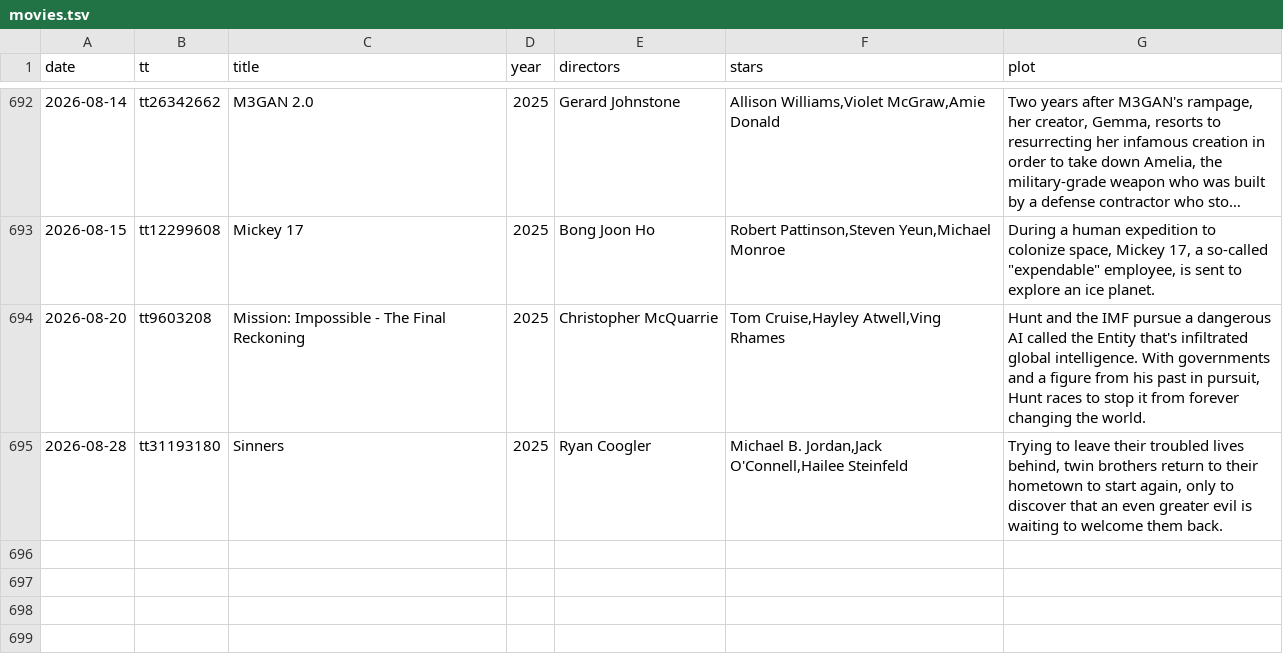
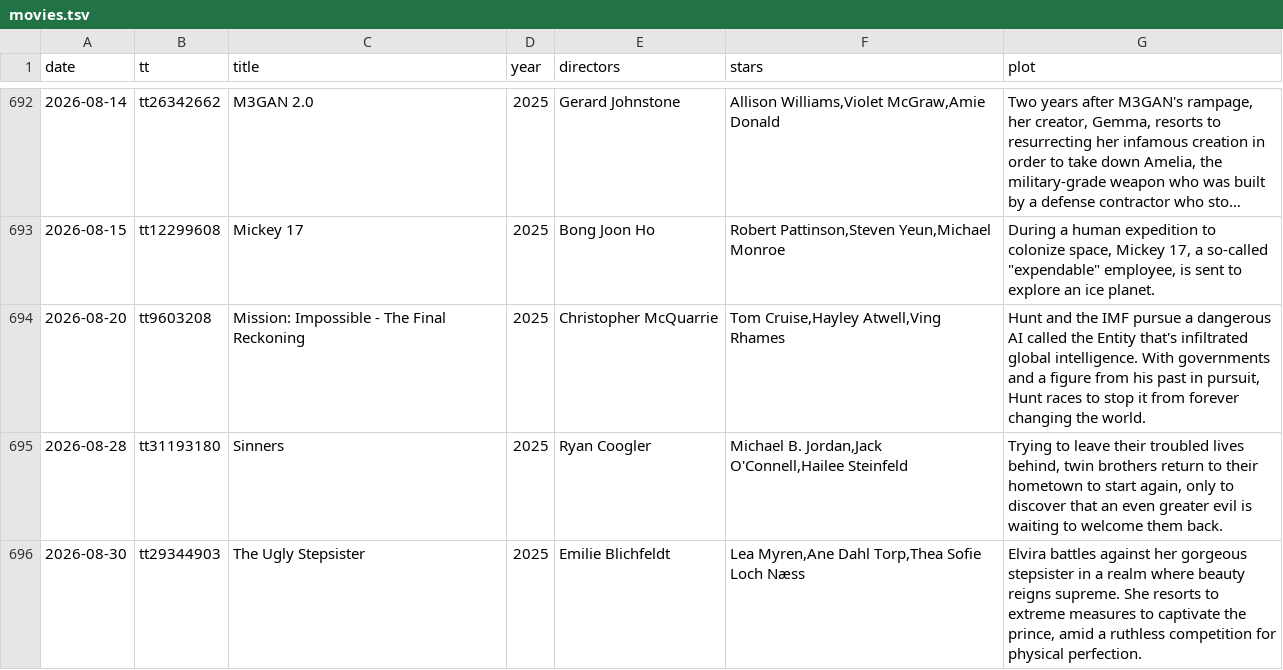
Before and after one commit to HongjianLi/watched-movies, a TSV file: movies.tsv, drawn as a sheet; only a part is shown, gaps mark what is left out; long unchanged cells end in …; the diff names each change by its address in the sheet, - before the commit and + after, or states it on an @@ line.

Commit message:
Add The Ugly Stepsister

```diff
--- a/movies.tsv
+++ b/movies.tsv
+row 696: 2026-08-30 | tt29344903 | The Ugly Stepsister | 2025 | Emilie Blichfeldt | Lea Myren,Ane Dahl Torp,Thea Sofie Loch Næss | Elvira battles against her gorgeous stepsister in a realm where beauty reigns supreme. She resorts to extreme measures to captivate the prince, amid a ruthless competition for physical perfection.
```
